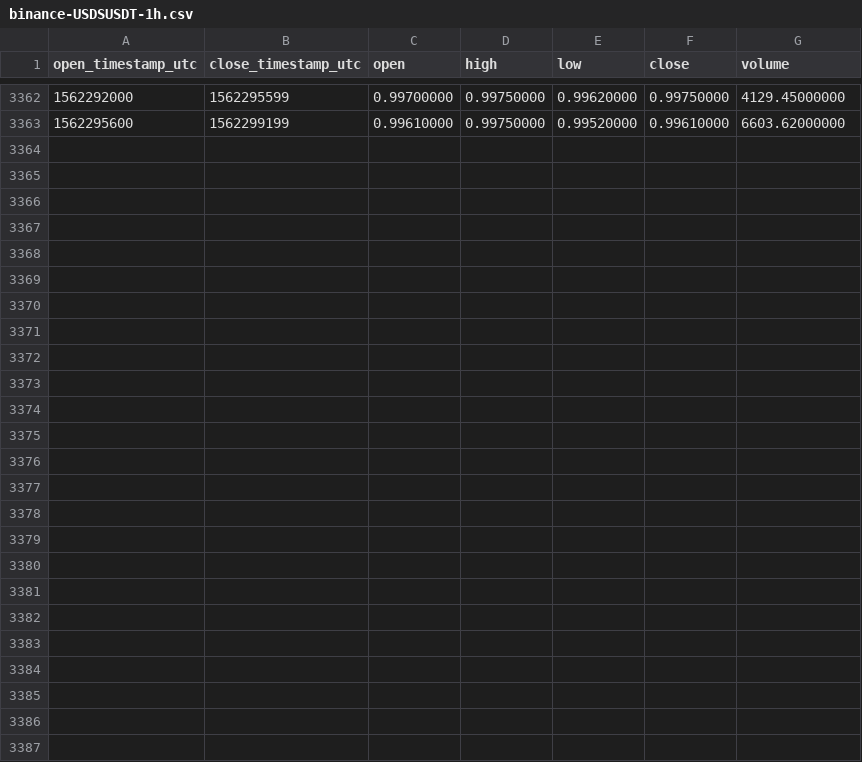
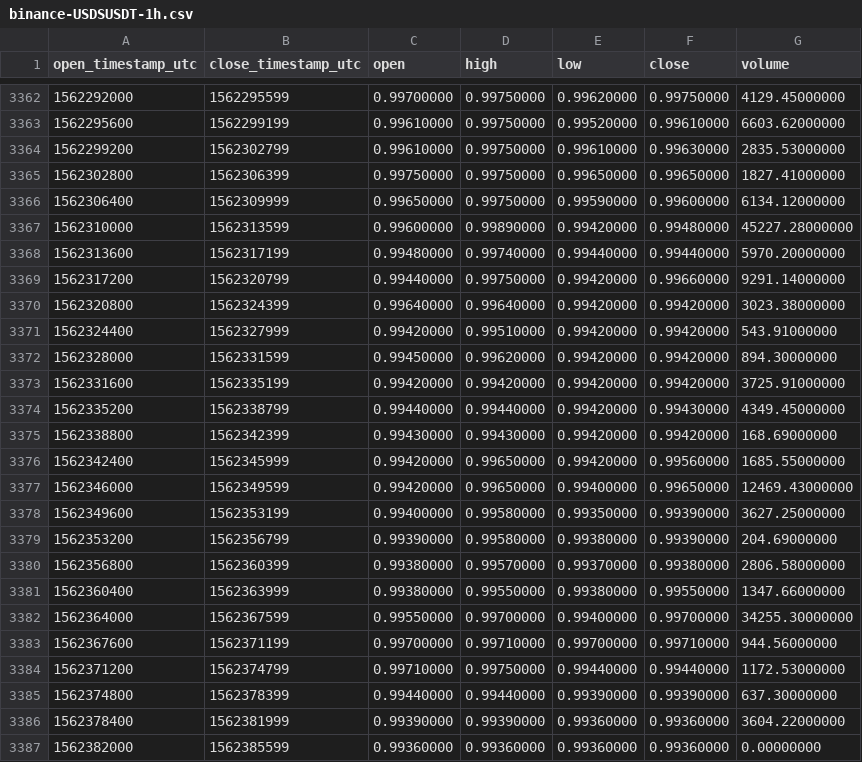
Before and after one commit to cryptobigbro/binance-USDSUSDT, a CSV file: binance-USDSUSDT-1h.csv, drawn as a sheet; only a part is shown, gaps mark what is left out.

Commit message:
Update OHLCV data.

```diff
--- a/binance-USDSUSDT-1h.csv
+++ b/binance-USDSUSDT-1h.csv
@@ -3363 +3363,25 @@ open_timestamp_utc,close_timestamp_utc,open,high,low,close,volume
 1562295600,1562299199,0.99610000,0.99750000,0.99520000,0.99610000,6603.62000000
+1562299200,1562302799,0.99610000,0.99750000,0.99610000,0.99630000,2835.53000000
+1562302800,1562306399,0.99750000,0.99750000,0.99650000,0.99650000,1827.41000000
+1562306400,1562309999,0.99650000,0.99750000,0.99590000,0.99600000,6134.12000000
+1562310000,1562313599,0.99600000,0.99890000,0.99420000,0.99480000,45227.28000000
+1562313600,1562317199,0.99480000,0.99740000,0.99440000,0.99440000,5970.20000000
+1562317200,1562320799,0.99440000,0.99750000,0.99420000,0.99660000,9291.14000000
+1562320800,1562324399,0.99640000,0.99640000,0.99420000,0.99420000,3023.38000000
+1562324400,1562327999,0.99420000,0.99510000,0.99420000,0.99420000,543.91000000
+1562328000,1562331599,0.99450000,0.99620000,0.99420000,0.99420000,894.30000000
+1562331600,1562335199,0.99420000,0.99420000,0.99420000,0.99420000,3725.91000000
+1562335200,1562338799,0.99440000,0.99440000,0.99420000,0.99430000,4349.45000000
+1562338800,1562342399,0.99430000,0.99430000,0.99420000,0.99420000,168.69000000
+1562342400,1562345999,0.99420000,0.99650000,0.99420000,0.99560000,1685.55000000
+1562346000,1562349599,0.99420000,0.99650000,0.99400000,0.99650000,12469.43000000
+1562349600,1562353199,0.99400000,0.99580000,0.99350000,0.99390000,3627.25000000
+1562353200,1562356799,0.99390000,0.99580000,0.99380000,0.99390000,204.69000000
+1562356800,1562360399,0.99380000,0.99570000,0.99370000,0.99380000,2806.58000000
+1562360400,1562363999,0.99380000,0.99550000,0.99380000,0.99550000,1347.66000000
+1562364000,1562367599,0.99550000,0.99700000,0.99400000,0.99700000,34255.30000000
+1562367600,1562371199,0.99700000,0.99710000,0.99700000,0.99710000,944.56000000
+1562371200,1562374799,0.99710000,0.99750000,0.99440000,0.99440000,1172.53000000
+1562374800,1562378399,0.99440000,0.99440000,0.99390000,0.99390000,637.30000000
+1562378400,1562381999,0.99390000,0.99390000,0.99360000,0.99360000,3604.22000000
+1562382000,1562385599,0.99360000,0.99360000,0.99360000,0.99360000,0.00000000
```
Also changed, not shown: binance-USDSUSDT-1d.csv.
